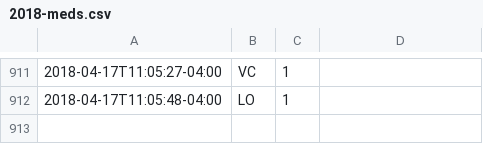
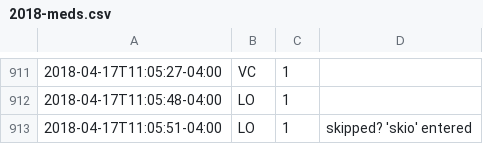
Before and after one commit to gmkarl/todo, a CSV file: Routine/meds/2018-meds.csv, drawn as a sheet; only a part is shown, gaps mark what is left out; the diff names each change by its address in the sheet, - before the commit and + after, or states it on an @@ line.

Commit message:
meds LO 1

```diff
--- a/Routine/meds/2018-meds.csv
+++ b/Routine/meds/2018-meds.csv
+row 913: 2018-04-17T11:05:51-04:00 | LO | 1 | skipped? 'skio' entered
```
